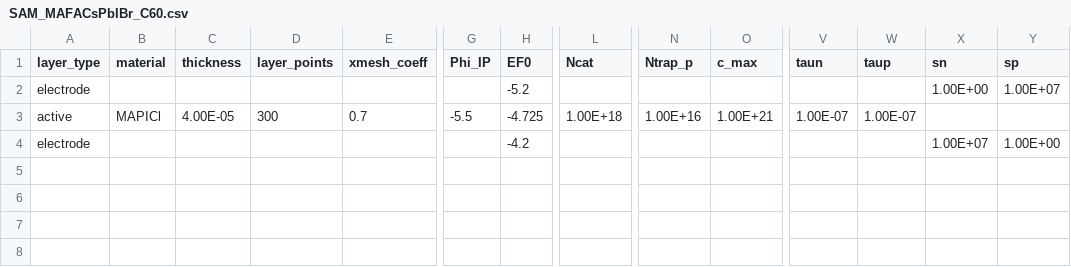
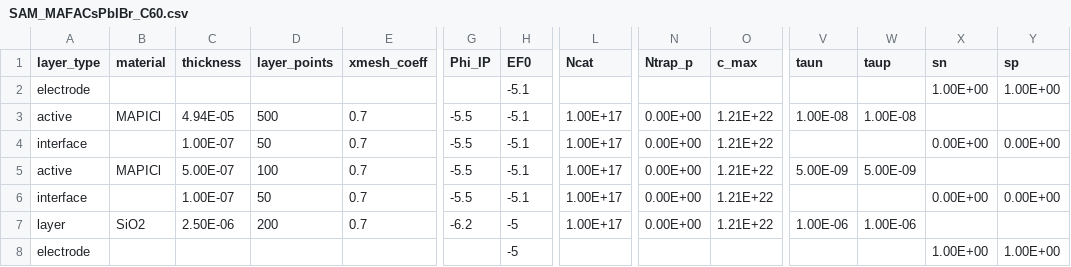
Before and after one commit to lucy-hart/Driftfusion, a CSV file: Input_files/SAM_MAFACsPbIBr_C60.csv, drawn as a sheet; only a part is shown, gaps mark what is left out; addresses are those after the commit; rows hold the shown columns only; the diff names each change by its address in the sheet, - before the commit and + after, or states it on an @@ line.

```diff
--- a/Input_files/SAM_MAFACsPbIBr_C60.csv
+++ b/Input_files/SAM_MAFACsPbIBr_C60.csv
-H2 (EF0): -5.2
+H2 (EF0): -5.1
-Y2 (sp): 1.00E+07
+Y2 (sp): 1.00E+00
+row 3: active | MAPICl | 4.94E-05 | 500 | 0.7 | -5.5 | -5.1 | 1.00E+17 | 0.00E+00 | 1.21E+22 | 1.00E-08 | 1.00E-08
+row 4: interface |  | 1.00E-07 | 50 | 0.7 | -5.5 | -5.1 | 1.00E+17 | 0.00E+00 | 1.21E+22 |  |  | 0.00E+00 | 0.00E+00
-C5 (thickness): 4.00E-05
+C5 (thickness): 5.00E-07
-D5 (layer_points): 300
+D5 (layer_points): 100
-H5 (EF0): -4.725
+H5 (EF0): -5.1
-L5 (Ncat): 1.00E+18
+L5 (Ncat): 1.00E+17
-N5 (Ntrap_p): 1.00E+16
+N5 (Ntrap_p): 0.00E+00
-O5 (c_max): 1.00E+21
+O5 (c_max): 1.21E+22
-V5 (taun): 1.00E-07
+V5 (taun): 5.00E-09
-W5 (taup): 1.00E-07
+W5 (taup): 5.00E-09
+row 6: interface |  | 1.00E-07 | 50 | 0.7 | -5.5 | -5.1 | 1.00E+17 | 0.00E+00 | 1.21E+22 |  |  | 0.00E+00 | 0.00E+00
+row 7: layer | SiO2 | 2.50E-06 | 200 | 0.7 | -6.2 | -5 | 1.00E+17 | 0.00E+00 | 1.21E+22 | 1.00E-06 | 1.00E-06
-H8 (EF0): -4.2
+H8 (EF0): -5
-X8 (sn): 1.00E+07
+X8 (sn): 1.00E+00
```
Also changed, not shown: 15 other files.
